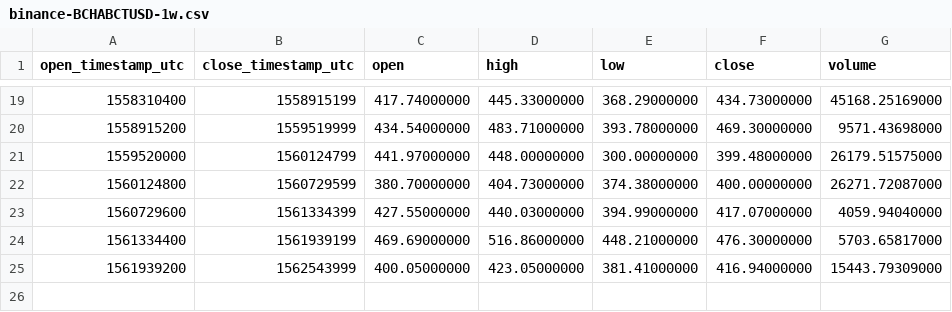
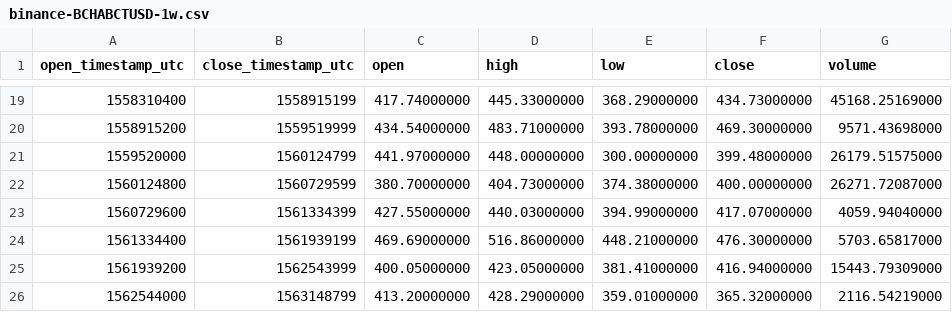
Before and after one commit to cryptobigbro/binance-BCHABCTUSD, a CSV file: binance-BCHABCTUSD-1w.csv, drawn as a sheet; only a part is shown, gaps mark what is left out.

```diff
--- a/binance-BCHABCTUSD-1w.csv
+++ b/binance-BCHABCTUSD-1w.csv
@@ -25 +25,2 @@ open_timestamp_utc,close_timestamp_utc,open,high,low,close,volume
 1561939200,1562543999,400.05000000,423.05000000,381.41000000,416.94000000,15443.79309000
+1562544000,1563148799,413.20000000,428.29000000,359.01000000,365.32000000,2116.54219000
```
Also changed, not shown: binance-BCHABCTUSD-1d.csv, binance-BCHABCTUSD-1h.csv.
